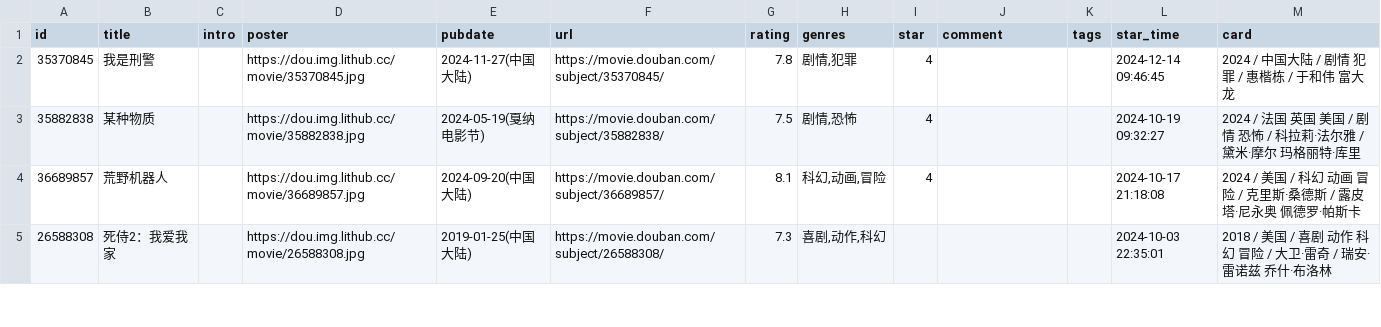
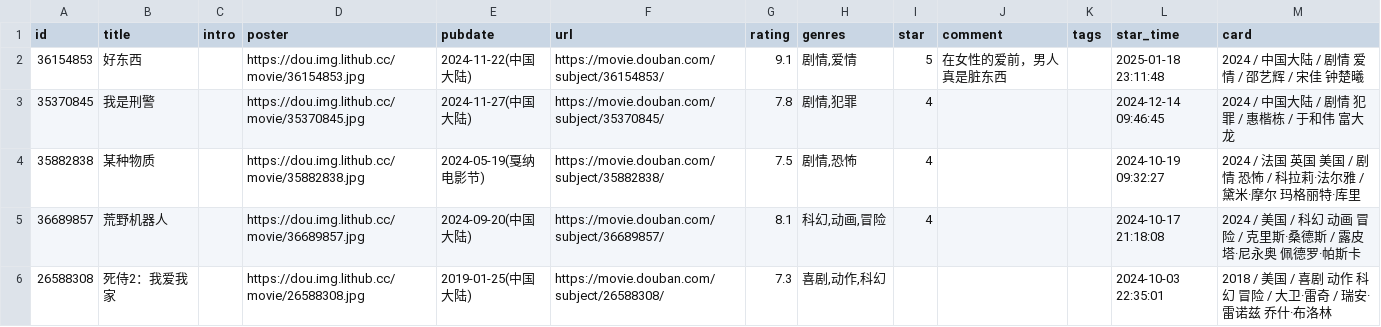
Before and after one commit to UzMark-Git/iwindoors, a CSV file: data/douban/movie.csv, drawn as a sheet; only a part is shown; the diff names each change by its address in the sheet, - before the commit and + after, or states it on an @@ line.

Commit message:
chore: update douban data

```diff
--- a/data/douban/movie.csv
+++ b/data/douban/movie.csv
+row 2: 36154853 | 好东西 |  | https://dou.img.lithub.cc/movie/36154853.jpg | 2024-11-22(中国大陆) | https://movie.douban.com/subject/36154853/ | 9.1 | 剧情,爱情 | 5 | 在女性的爱前，男人真是脏东西 |  | 2025-01-18 23:11:48 | 2024 / 中国大陆 / 剧情 爱情 / 邵艺辉 / 宋佳 钟楚曦
```
